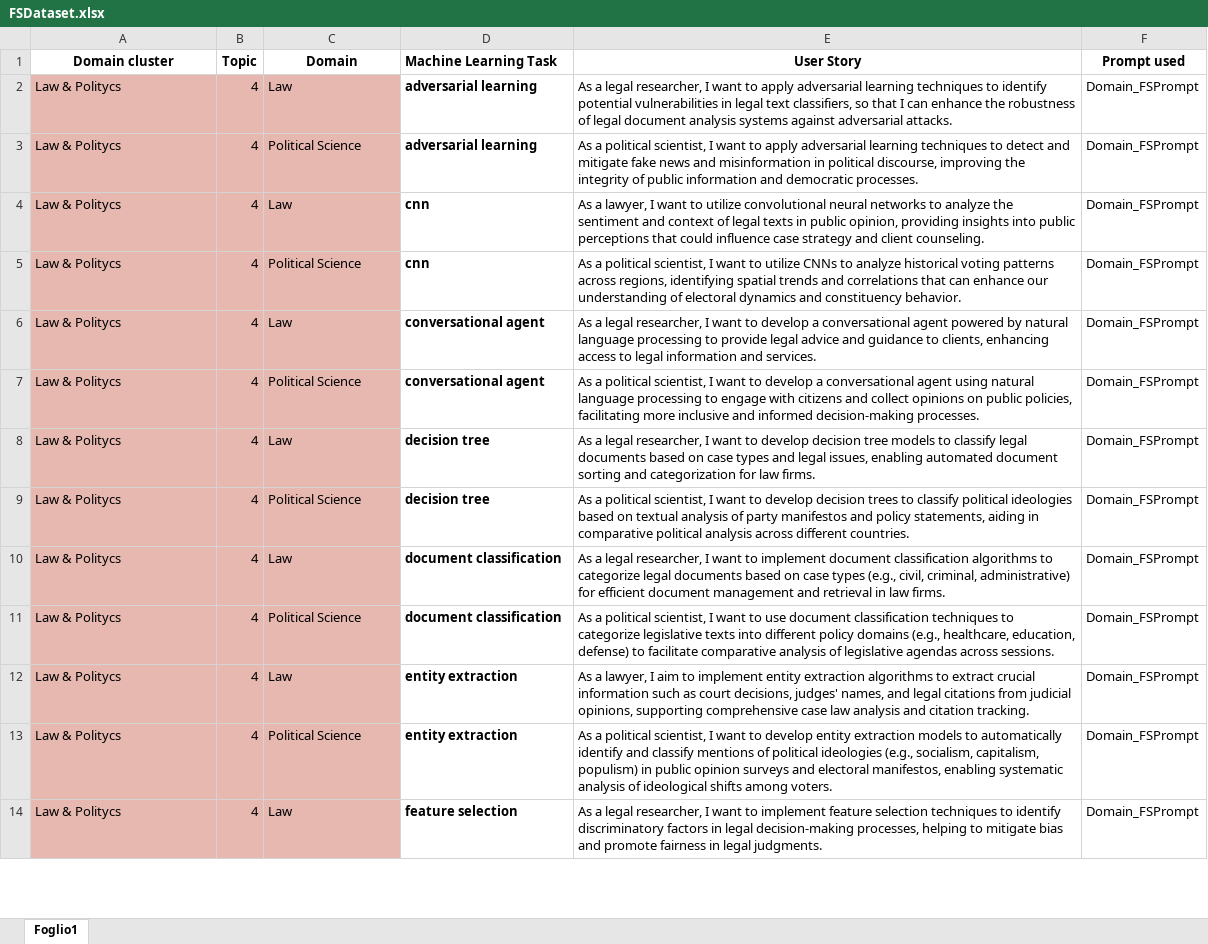
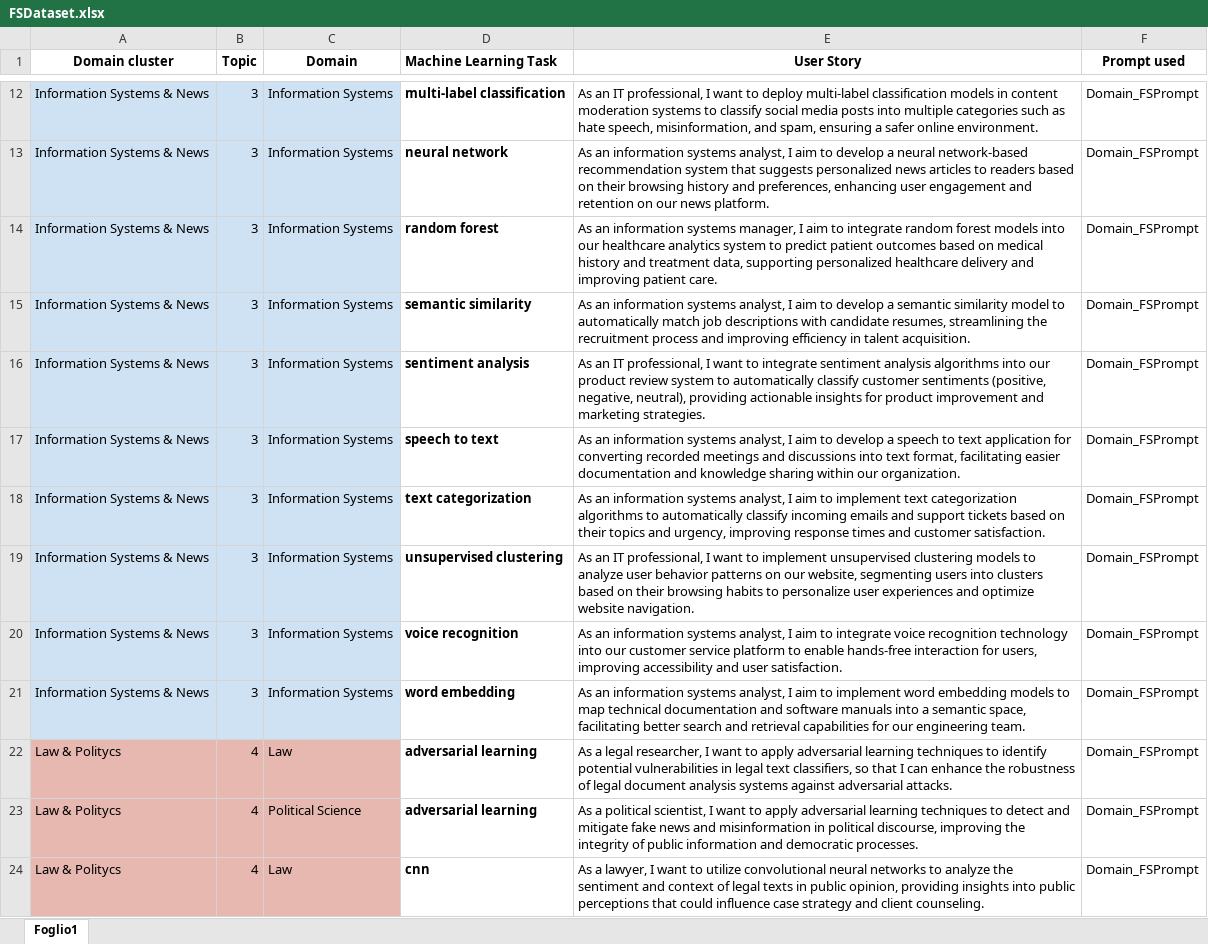
Before and after one commit to DG266/ReFair-App, an Excel workbook: refair-server/datasets/few shot dataset/FSDataset.xlsx, sheet Foglio1, drawn as a sheet; only a part is shown, gaps mark what is left out; the shorter side is filled out with more unchanged rows; values as stored, in another font and other column widths than the file's, no borders; the diff covers the shown part only; the diff names each change by its address in the sheet, - before the commit and + after, or states it on an @@ line.

Commit message:
Add US related to Information Systems domain

```diff
--- a/refair-server/datasets/few shot dataset/FSDataset.xlsx (sheet Foglio1)
+++ b/refair-server/datasets/few shot dataset/FSDataset.xlsx (sheet Foglio1)
+row 12: Information Systems & News | 3 | Information Systems | multi-label classification | As an IT professional, I want to deploy multi-label classification models in content moderation systems to classify social media posts into multiple categories such as hate speech, misinformation, and spam, ensuring a safer online environment. | Domain_FSPrompt
+row 13: Information Systems & News | 3 | Information Systems | neural network | As an information systems analyst, I aim to develop a neural network-based recommendation system that suggests personalized news articles to readers based on their browsing history and preferences, enhancing user engagement and retention on our news platform. | Domain_FSPrompt
+row 14: Information Systems & News | 3 | Information Systems | random forest | As an information systems manager, I aim to integrate random forest models into our healthcare analytics system to predict patient outcomes based on medical history and treatment data, supporting personalized healthcare delivery and improving patient care. | Domain_FSPrompt
+row 15: Information Systems & News | 3 | Information Systems | semantic similarity | As an information systems analyst, I aim to develop a semantic similarity model to automatically match job descriptions with candidate resumes, streamlining the recruitment process and improving efficiency in talent acquisition. | Domain_FSPrompt
+row 16: Information Systems & News | 3 | Information Systems | sentiment analysis | As an IT professional, I want to integrate sentiment analysis algorithms into our product review system to automatically classify customer sentiments (positive, negative, neutral), providing actionable insights for product improvement and marketing strategies. | Domain_FSPrompt
+row 17: Information Systems & News | 3 | Information Systems | speech to text | As an information systems analyst, I aim to develop a speech to text application for converting recorded meetings and discussions into text format, facilitating easier documentation and knowledge sharing within our organization. | Domain_FSPrompt
+row 18: Information Systems & News | 3 | Information Systems | text categorization | As an information systems analyst, I aim to implement text categorization algorithms to automatically classify incoming emails and support tickets based on their topics and urgency, improving response times and customer satisfaction. | Domain_FSPrompt
+row 19: Information Systems & News | 3 | Information Systems | unsupervised clustering | As an IT professional, I want to implement unsupervised clustering models to analyze user behavior patterns on our website, segmenting users into clusters based on their browsing habits to personalize user experiences and optimize website navigation. | Domain_FSPrompt
+row 20: Information Systems & News | 3 | Information Systems | voice recognition | As an information systems analyst, I aim to integrate voice recognition technology into our customer service platform to enable hands-free interaction for users, improving accessibility and user satisfaction. | Domain_FSPrompt
+row 21: Information Systems & News | 3 | Information Systems | word embedding | As an information systems analyst, I aim to implement word embedding models to map technical documentation and software manuals into a semantic space, facilitating better search and retrieval capabilities for our engineering team. | Domain_FSPrompt
```
Also changed, not shown: 10 added rows elsewhere in this sheet.
